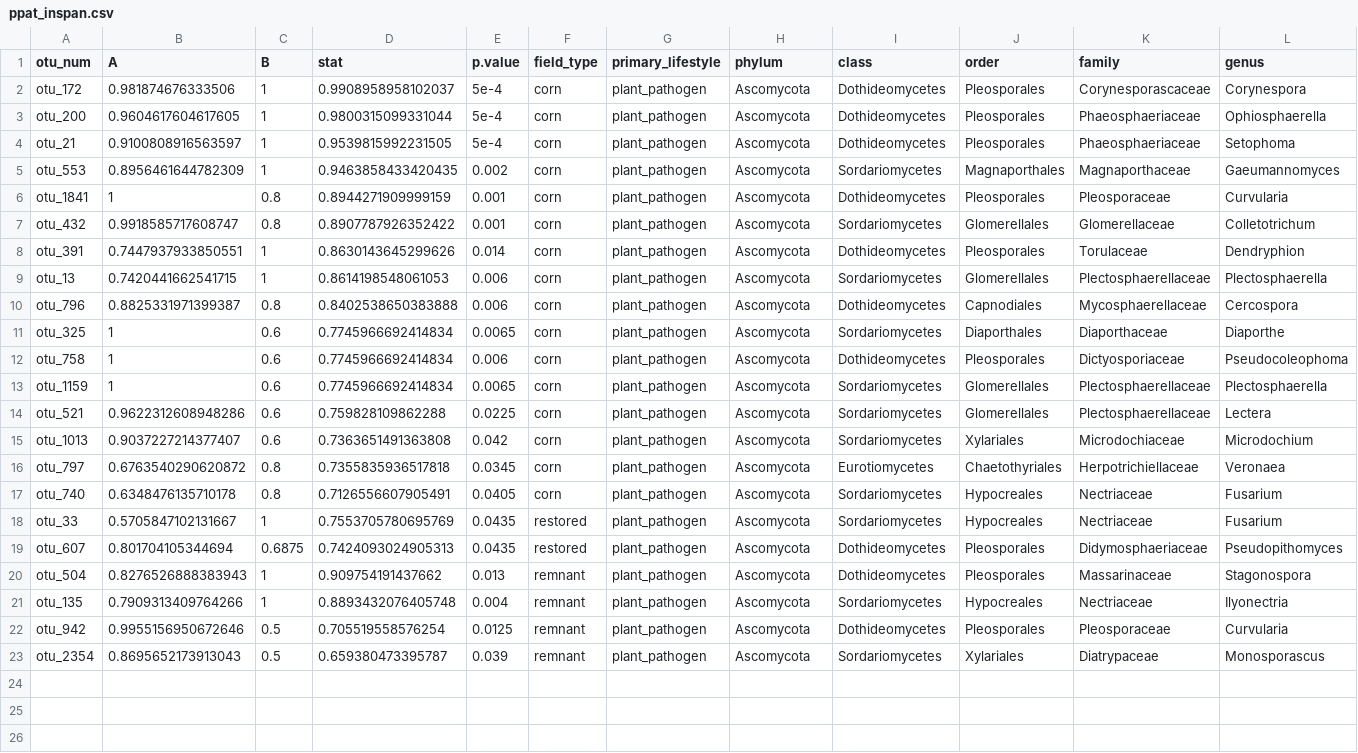
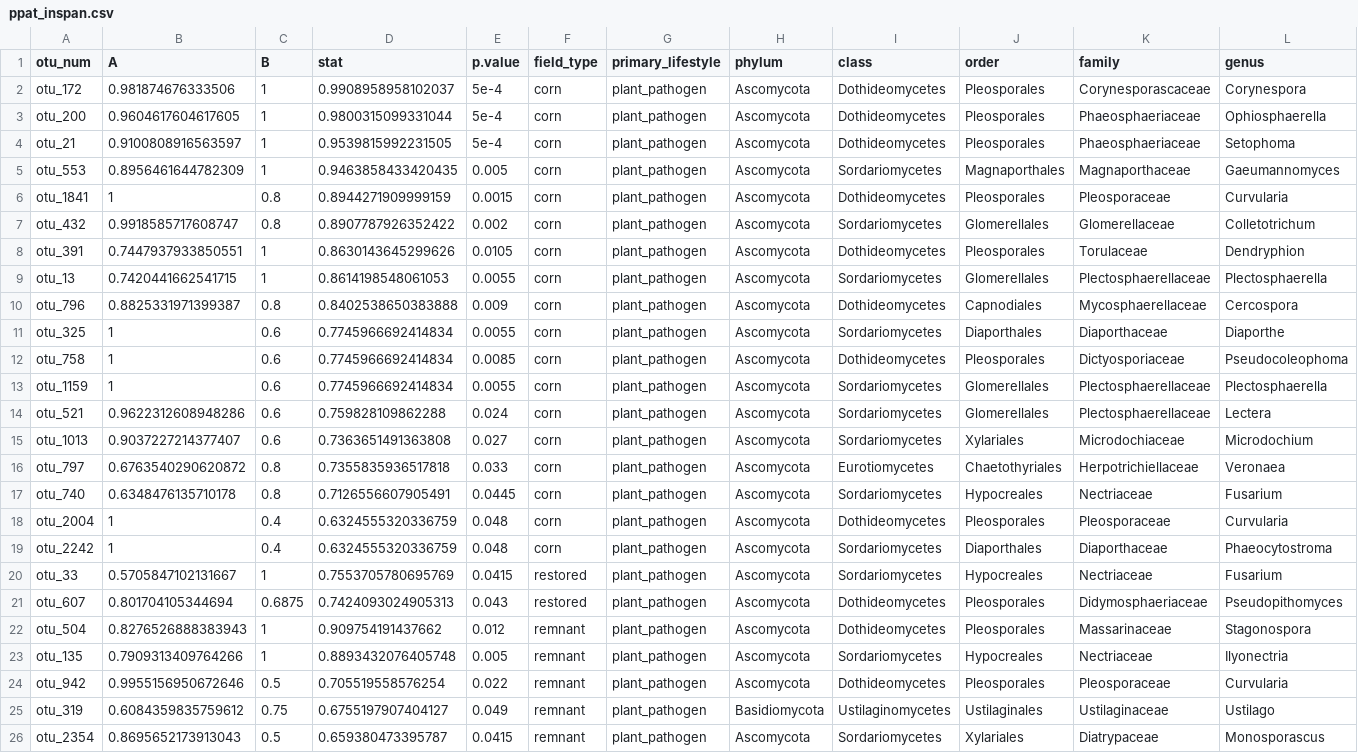
Before and after one commit to bglarkin/tallgrass_restoration_legacies, a CSV file: microbial_guild_taxonomy_files/ppat_inspan.csv, drawn as a sheet; only a part is shown; addresses are those after the commit; rows hold the shown columns only; the diff names each change by its address in the sheet, - before the commit and + after, or states it on an @@ line.

Commit message:
UPDATED plant, constrained & microbial_guild_taxonomy supporting files and reports

```diff
--- a/microbial_guild_taxonomy_files/ppat_inspan.csv
+++ b/microbial_guild_taxonomy_files/ppat_inspan.csv
-E5 (p.value): 0.002
+E5 (p.value): 0.005
-E6 (p.value): 0.001
+E6 (p.value): 0.0015
-E7 (p.value): 0.001
+E7 (p.value): 0.002
-E8 (p.value): 0.014
+E8 (p.value): 0.0105
-E9 (p.value): 0.006
+E9 (p.value): 0.0055
-E10 (p.value): 0.006
+E10 (p.value): 0.009
-E11 (p.value): 0.0065
+E11 (p.value): 0.0055
-E12 (p.value): 0.006
+E12 (p.value): 0.0085
-E13 (p.value): 0.0065
+E13 (p.value): 0.0055
-E14 (p.value): 0.0225
+E14 (p.value): 0.024
-E15 (p.value): 0.042
+E15 (p.value): 0.027
-E16 (p.value): 0.0345
+E16 (p.value): 0.033
-E17 (p.value): 0.0405
+E17 (p.value): 0.0445
+row 18: otu_2004 | 1 | 0.4 | 0.6324555320336759 | 0.048 | corn | plant_pathogen | Ascomycota | Dothideomycetes | Pleosporales | Pleosporaceae | Curvularia
+row 19: otu_2242 | 1 | 0.4 | 0.6324555320336759 | 0.048 | corn | plant_pathogen | Ascomycota | Sordariomycetes | Diaporthales | Diaporthaceae | Phaeocytostroma
-E20 (p.value): 0.0435
+E20 (p.value): 0.0415
-E21 (p.value): 0.0435
+E21 (p.value): 0.043
-E22 (p.value): 0.013
+E22 (p.value): 0.012
-E23 (p.value): 0.004
+E23 (p.value): 0.005
-E24 (p.value): 0.0125
+E24 (p.value): 0.022
+row 25: otu_319 | 0.6084359835759612 | 0.75 | 0.6755197907404127 | 0.049 | remnant | plant_pathogen | Basidiomycota | Ustilaginomycetes | Ustilaginales | Ustilaginaceae | Ustilago
-E26 (p.value): 0.039
+E26 (p.value): 0.0415
```
Also changed, not shown: microbial_guild_taxonomy_files/its_inspan.csv, microbial_guild_taxonomy_files/ssap_inspan.csv, 9 other files.
